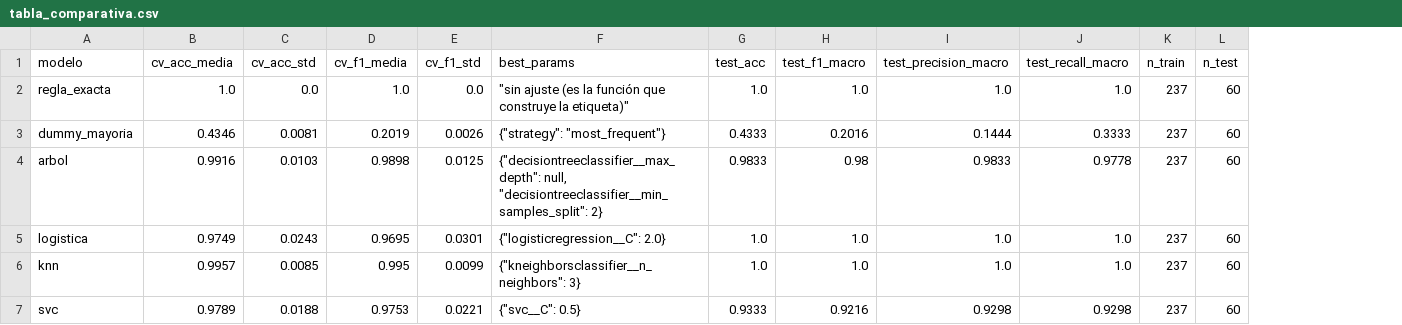
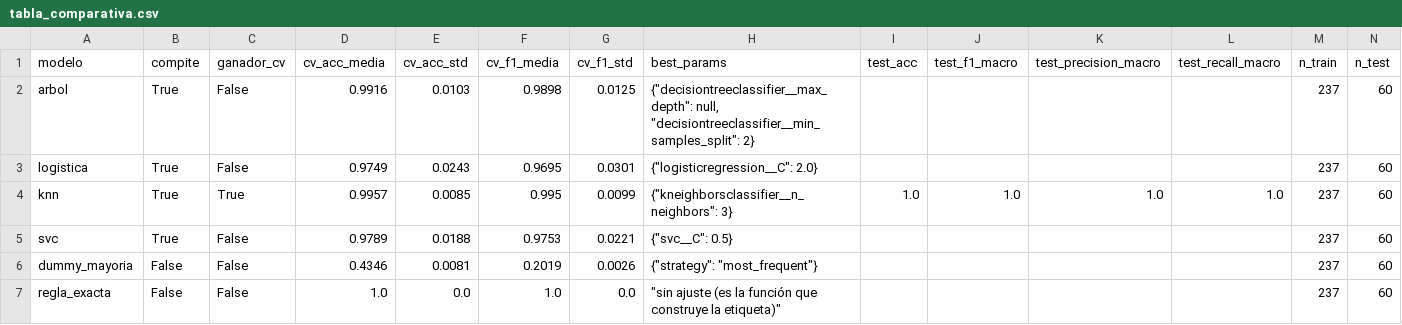
Before and after one commit to Nachom3/graphMLtp, a CSV file: docs/comparacion-evaluacion/tabla_comparativa.csv, drawn as a sheet; only a part is shown; removed rows and columns are numbered as before the commit, all else as after; rows hold the shown columns only; the diff names each change by its address in the sheet, - before the commit and + after, or states it on an @@ line.

```diff
--- a/docs/comparacion-evaluacion/tabla_comparativa.csv
+++ b/docs/comparacion-evaluacion/tabla_comparativa.csv
+column B (compite), rows 2-5: all True
+column C (ganador_cv), rows 2-5: False | False | True | False
-row 2: regla_exacta | 1.0 | 0.0 | 1.0 | 0.0 | "sin ajuste (es la función que construye la etiqueta)" | 1.0 | 1.0 | 1.0 | 1.0 | 237 | 60
-row 3: dummy_mayoria | 0.4346 | 0.0081 | 0.2019 | 0.0026 | {"strategy": "most_frequent"} | 0.4333 | 0.2016 | 0.1444 | 0.3333 | 237 | 60
-I2 (test_acc): 0.9833
+I2 (test_acc): (empty)
-J2 (test_f1_macro): 0.98
+J2 (test_f1_macro): (empty)
-K2 (test_precision_macro): 0.9833
+K2 (test_precision_macro): (empty)
-L2 (test_recall_macro): 0.9778
+L2 (test_recall_macro): (empty)
-I3 (test_acc): 1.0
+I3 (test_acc): (empty)
-J3 (test_f1_macro): 1.0
+J3 (test_f1_macro): (empty)
-K3 (test_precision_macro): 1.0
+K3 (test_precision_macro): (empty)
-L3 (test_recall_macro): 1.0
+L3 (test_recall_macro): (empty)
-I5 (test_acc): 0.9333
+I5 (test_acc): (empty)
-J5 (test_f1_macro): 0.9216
+J5 (test_f1_macro): (empty)
-K5 (test_precision_macro): 0.9298
+K5 (test_precision_macro): (empty)
-L5 (test_recall_macro): 0.9298
+L5 (test_recall_macro): (empty)
+row 6: dummy_mayoria | False | False | 0.4346 | 0.0081 | 0.2019 | 0.0026 | {"strategy": "most_frequent"} |  |  |  |  | 237 | 60
+row 7: regla_exacta | False | False | 1.0 | 0.0 | 1.0 | 0.0 | "sin ajuste (es la función que construye la etiqueta)" |  |  |  |  | 237 | 60
```
Also changed, not shown: 51 other files.
